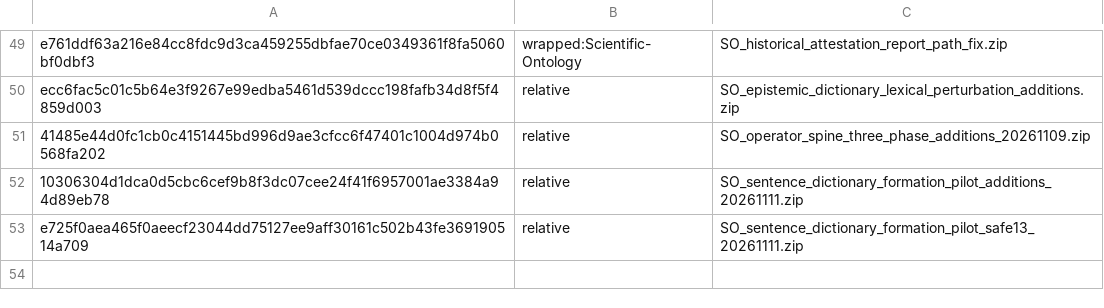
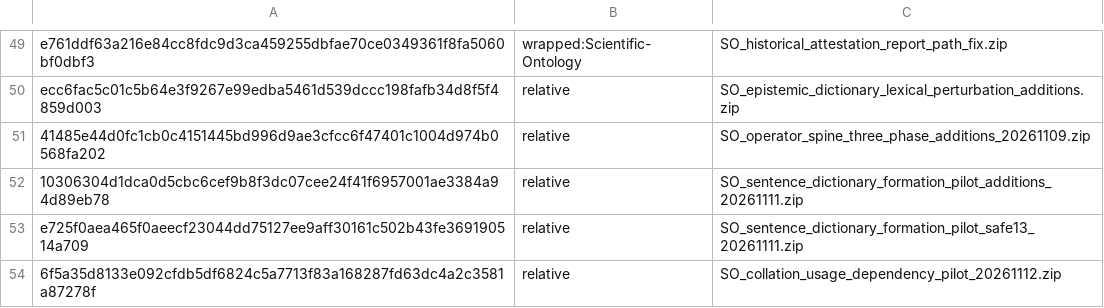
Before and after one commit to SelleCelery/Scientific-Ontology, a TSV file: tools/zip_package_registry.tsv, drawn as a sheet; only a part is shown, gaps mark what is left out; the diff names each change by its address in the sheet, - before the commit and + after, or states it on an @@ line.

Commit message:
Add exploratory collation usage and definition-dependency probe

```diff
--- a/tools/zip_package_registry.tsv
+++ b/tools/zip_package_registry.tsv
+row 54: 6f5a35d8133e092cfdb5df6824c5a7713f83a168287fd63dc4a2c3581a87278f | relative | SO_collation_usage_dependency_pilot_20261112.zip
```
Also changed, not shown: 11 other files.
